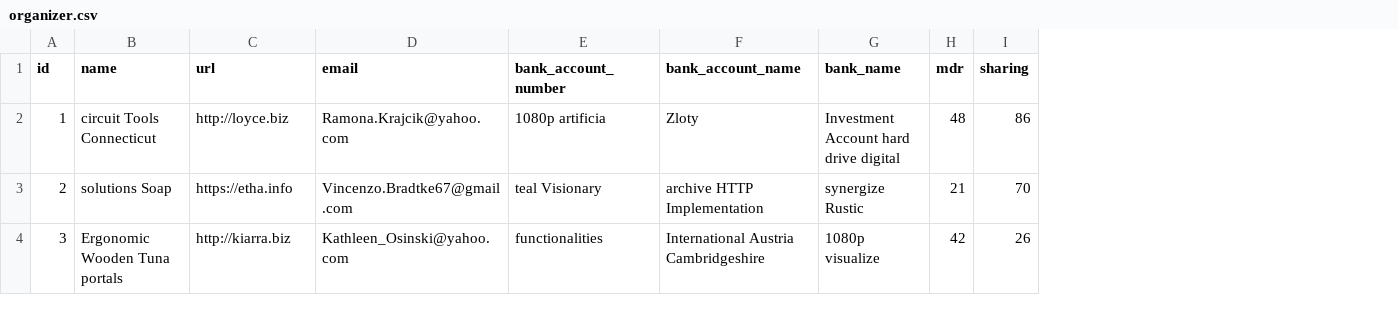
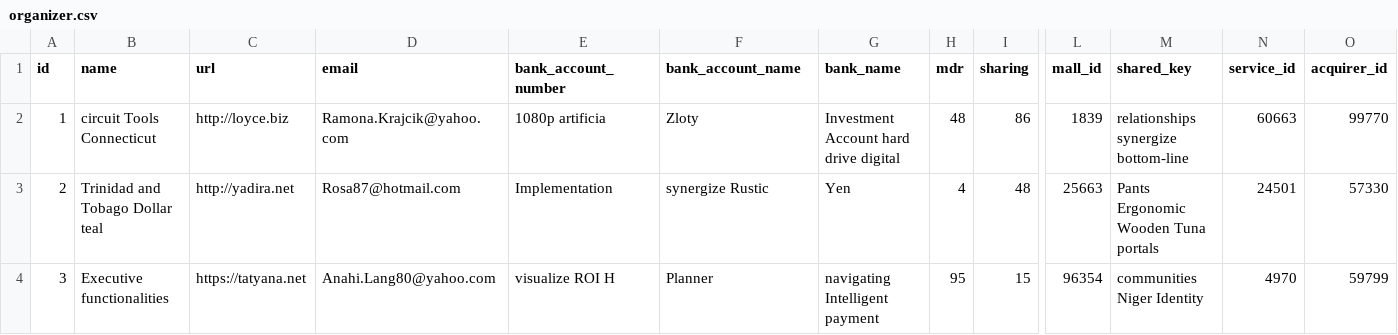
Before and after one commit to PTNUSASATUINTIARTHA-DOKU/social-project-ngamen-online, a CSV file: src/main/resources/config/liquibase/fake-data/organizer.csv, drawn as a sheet; only a part is shown, gaps mark what is left out; the diff covers the shown part only; the diff names each change by its address in the sheet, - before the commit and + after, or states it on an @@ line.

```diff
--- a/src/main/resources/config/liquibase/fake-data/organizer.csv
+++ b/src/main/resources/config/liquibase/fake-data/organizer.csv
+column L (mall_id), rows 2-4: 1839 | 25663 | 96354
+column M (shared_key), rows 2-4: relationships synergize bottom-line | Pants Ergonomic Wooden Tuna portals | communities Niger Identity
+column N (service_id), rows 2-4: 60663 | 24501 | 4970
+column O (acquirer_id), rows 2-4: 99770 | 57330 | 59799
-B3 (name): solutions Soap
+B3 (name): Trinidad and Tobago Dollar teal
-C3 (url): https://etha.info
+C3 (url): http://yadira.net
-D3 (email): Vincenzo.Bradtke67@gmail.com
+D3 (email): Rosa87@hotmail.com
-E3 (bank_account_number): teal Visionary
+E3 (bank_account_number): Implementation
-F3 (bank_account_name): archive HTTP Implementation
+F3 (bank_account_name): synergize Rustic
-G3 (bank_name): synergize Rustic
+G3 (bank_name): Yen
-H3 (mdr): 21
+H3 (mdr): 4
-I3 (sharing): 70
+I3 (sharing): 48
-B4 (name): Ergonomic Wooden Tuna portals
+B4 (name): Executive functionalities
-C4 (url): http://kiarra.biz
+C4 (url): https://tatyana.net
-D4 (email): Kathleen_Osinski@yahoo.com
+D4 (email): Anahi.Lang80@yahoo.com
-E4 (bank_account_number): functionalities
+E4 (bank_account_number): visualize ROI H
-F4 (bank_account_name): International Austria Cambridgeshire
+F4 (bank_account_name): Planner
-G4 (bank_name): 1080p visualize
+G4 (bank_name): navigating Intelligent payment
-H4 (mdr): 42
+H4 (mdr): 95
-I4 (sharing): 26
+I4 (sharing): 15
```
Also changed, not shown: 78 edited cells elsewhere in this file, src/main/resources/config/liquibase/fake-data/transaction.csv, 27 other files.
